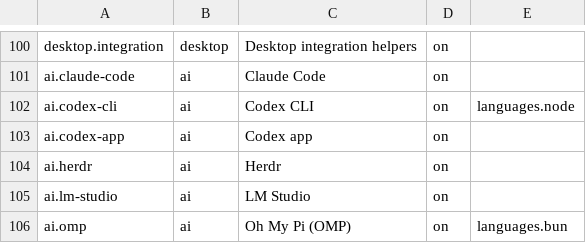
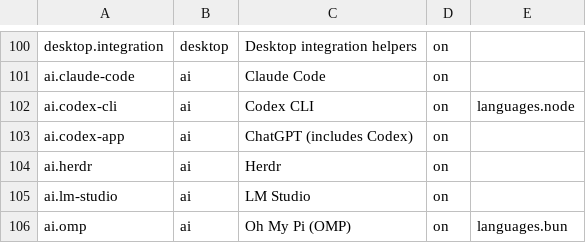
Before and after one commit to petalas/dotfiles, a TSV file: catalog/applications.tsv, drawn as a sheet; only a part is shown, gaps mark what is left out.

Commit message:
fix(catalog): replace deprecated Codex cask with ChatGPT

```diff
--- a/catalog/applications.tsv
+++ b/catalog/applications.tsv
@@ -102,3 +102,3 @@ ai.claude-code	ai	Claude Code	on
 ai.codex-cli	ai	Codex CLI	on	languages.node
-ai.codex-app	ai	Codex app	on
+ai.codex-app	ai	ChatGPT (includes Codex)	on
 ai.herdr	ai	Herdr	on
```
Also changed, not shown: catalog/platforms/macos.tsv, catalog/removals.tsv, 3 other files.
